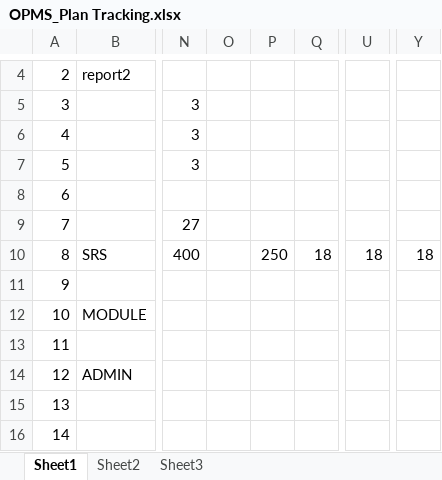
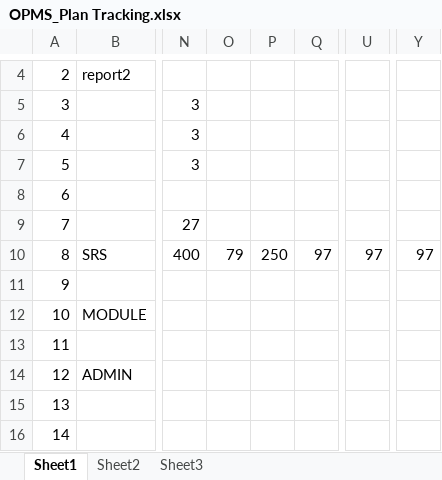
Before and after one commit to gofpattern/oopms, an Excel workbook: Document/Plan/OPMS_Plan Tracking.xlsx, sheet Sheet1, drawn as a sheet; only a part is shown, gaps mark what is left out; values as stored, in another font and other column widths than the file's, no borders; the diff names each change by its address in the sheet, - before the commit and + after, or states it on an @@ line.

Commit message:
Update tracking on 29/05/2012

```diff
--- a/Document/Plan/OPMS_Plan Tracking.xlsx (sheet Sheet1)
+++ b/Document/Plan/OPMS_Plan Tracking.xlsx (sheet Sheet1)
-O10: (empty)
+O10: 79
-Q10: 18
+Q10: 97
-U10: 18
+U10: 97
-Y10: 18
+Y10: 97
```
